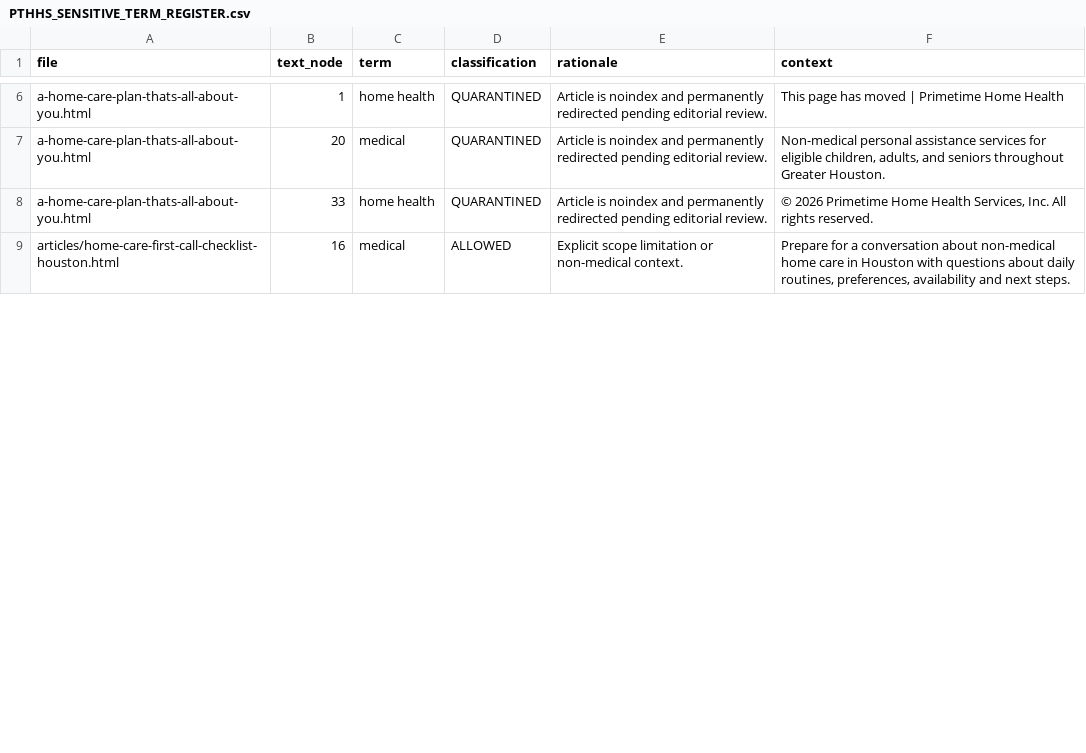
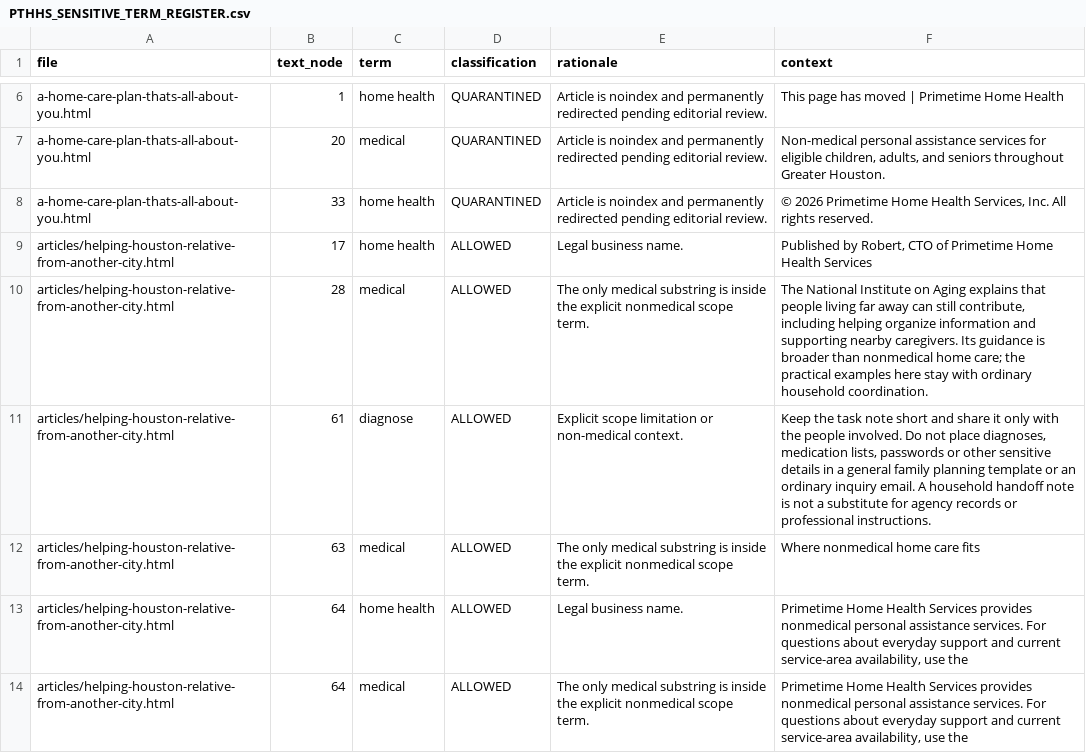
Before and after one commit to jnwokorie1957/pthhs, a CSV file: PTHHS_SENSITIVE_TERM_REGISTER.csv, drawn as a sheet; only a part is shown, gaps mark what is left out; the shorter side is filled out with more unchanged rows; the diff covers the shown part only; the diff names each change by its address in the sheet, - before the commit and + after, or states it on an @@ line.

Commit message:
Publish reviewed long-distance family handoff article and requested CTO attribution [skip ci]

```diff
--- a/PTHHS_SENSITIVE_TERM_REGISTER.csv
+++ b/PTHHS_SENSITIVE_TERM_REGISTER.csv
+row 9: articles/helping-houston-relative-from-another-city.html | 17 | home health | ALLOWED | Legal business name. | Published by Robert, CTO of Primetime Home Health Services
+row 10: articles/helping-houston-relative-from-another-city.html | 28 | medical | ALLOWED | The only medical substring is inside the explicit nonmedical scope term. | The National Institute on Aging explains that people living far away can still contribute, including helping organize information and supporting nearby caregivers. Its guidance is broader than nonmedical home care; the practical examples here stay with ordinary household coordination.
+row 11: articles/helping-houston-relative-from-another-city.html | 61 | diagnose | ALLOWED | Explicit scope limitation or non-medical context. | Keep the task note short and share it only with the people involved. Do not place diagnoses, medication lists, passwords or other sensitive details in a general family planning template or an ordinary inquiry email. A household handoff note is not a substitute for agency records or professional instructions.
+row 12: articles/helping-houston-relative-from-another-city.html | 63 | medical | ALLOWED | The only medical substring is inside the explicit nonmedical scope term. | Where nonmedical home care fits
+row 13: articles/helping-houston-relative-from-another-city.html | 64 | home health | ALLOWED | Legal business name. | Primetime Home Health Services provides nonmedical personal assistance services. For questions about everyday support and current service-area availability, use the
+row 14: articles/helping-houston-relative-from-another-city.html | 64 | medical | ALLOWED | The only medical substring is inside the explicit nonmedical scope term. | Primetime Home Health Services provides nonmedical personal assistance services. For questions about everyday support and current service-area availability, use the
```
Also changed, not shown: 3 added rows and 13 edited cells elsewhere in this file, 14 other files.
